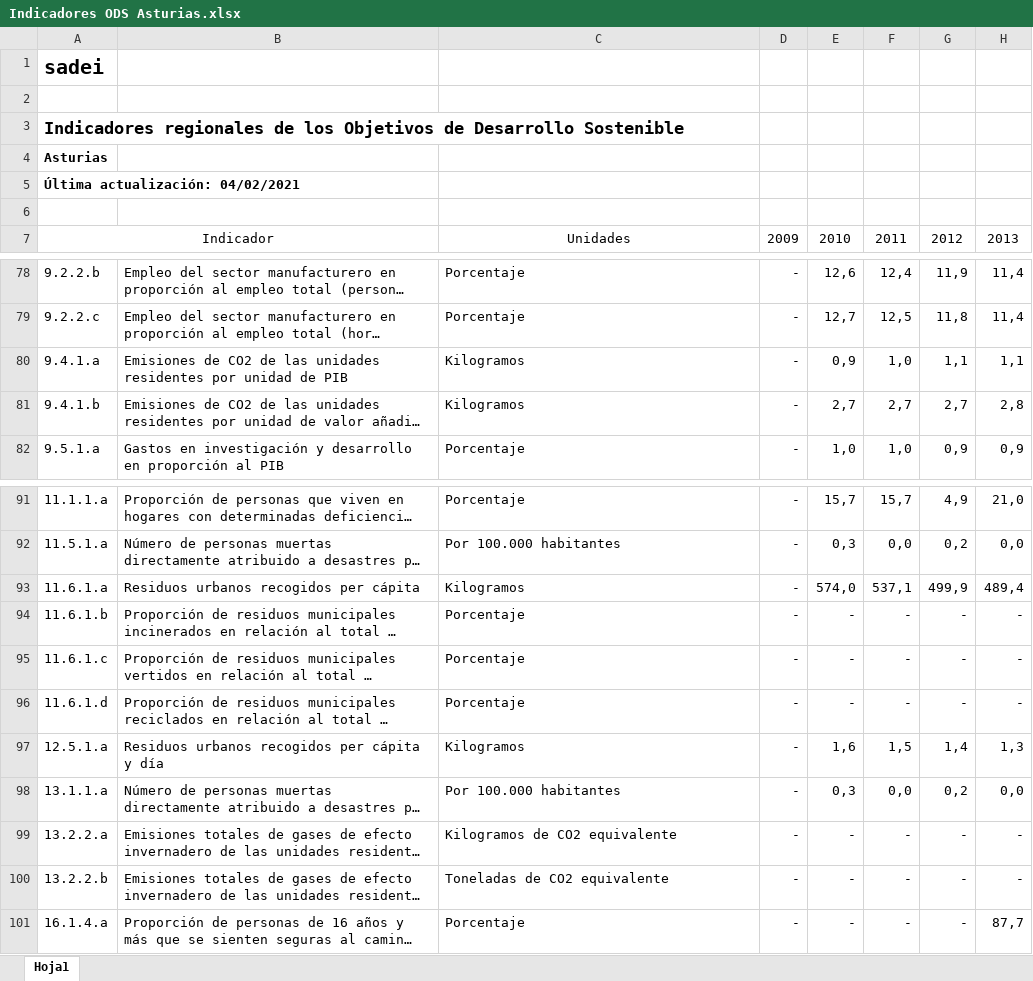
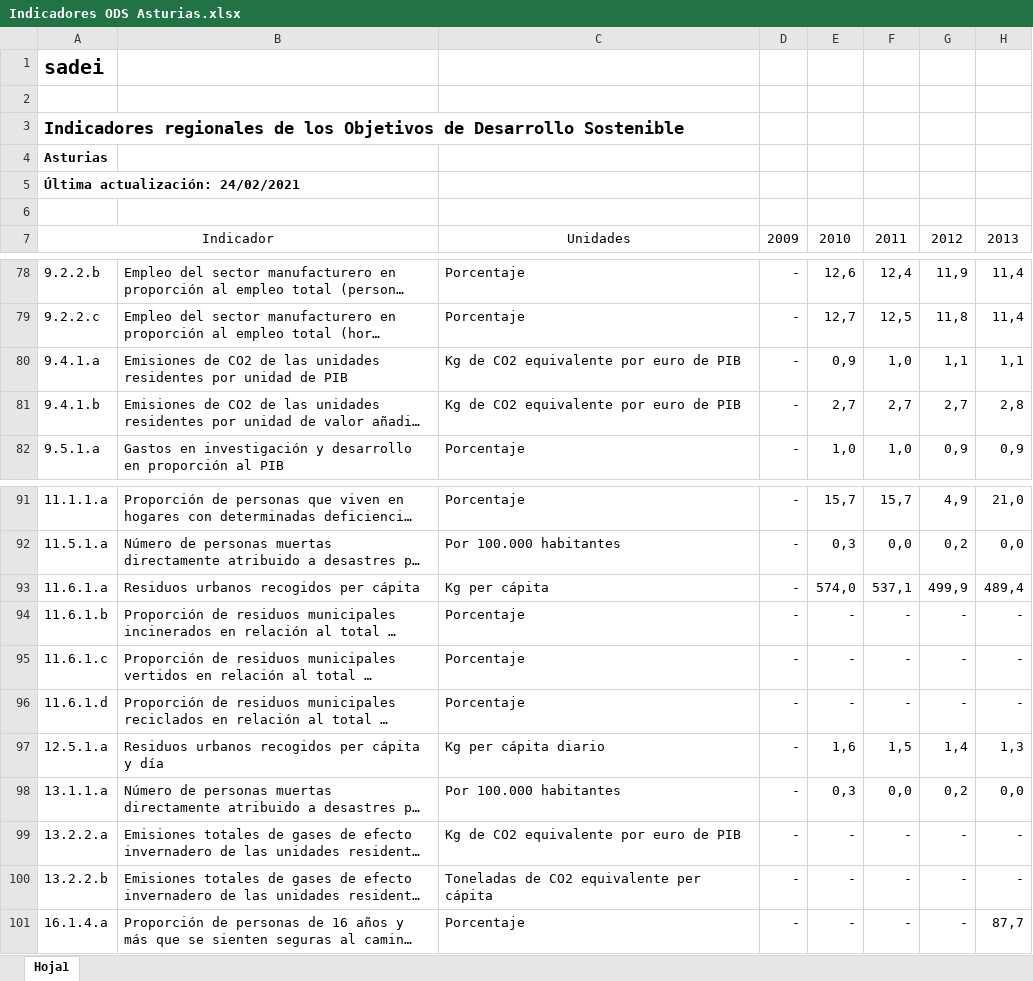
Before and after one commit to sadeiasturias/asturias-datos, an Excel workbook: descargas/Indicadores ODS Asturias.xlsx, sheet Hoja1, drawn as a sheet; only a part is shown, gaps mark what is left out; long unchanged cells end in …; values as stored, in another font and other column widths than the file's, no borders; the diff names each change by its address in the sheet, - before the commit and + after, or states it on an @@ line.

Commit message:
Actualización 20210224
- Unidades

```diff
--- a/descargas/Indicadores ODS Asturias.xlsx (sheet Hoja1)
+++ b/descargas/Indicadores ODS Asturias.xlsx (sheet Hoja1)
-A5: Última actualización: 04/02/2021
+A5: Última actualización: 24/02/2021
-C80:C81: Kilogramos
+C80:C81: Kg de CO2 equivalente por euro de PIB
-C93: Kilogramos
+C93: Kg per cápita
-C97: Kilogramos
+C97: Kg per cápita diario
-C99: Kilogramos de CO2 equivalente
+C99: Kg de CO2 equivalente por euro de PIB
-C100: Toneladas de CO2 equivalente
+C100: Toneladas de CO2 equivalente per cápita
```
Also changed, not shown: 15 other files.
